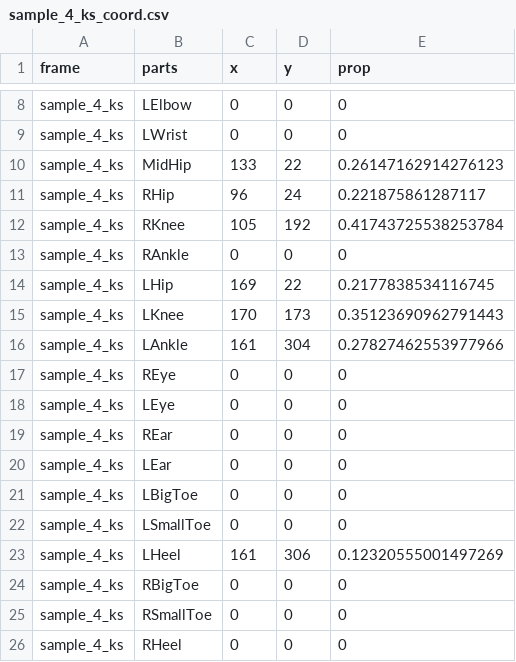
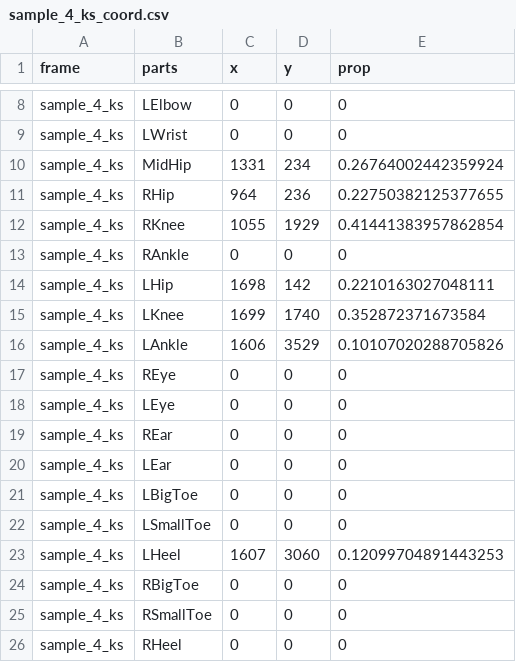
Before and after one commit to jeyun123456/Open-Pose-project, a CSV file: Skeleton_Analysis_Gui/csv/coord/sample_4_ks_coord.csv, drawn as a sheet; only a part is shown, gaps mark what is left out.

```diff
--- a/Skeleton_Analysis_Gui/csv/coord/sample_4_ks_coord.csv
+++ b/Skeleton_Analysis_Gui/csv/coord/sample_4_ks_coord.csv
@@ -9,9 +9,9 @@ sample_4_ks,LElbow,0,0,0
 sample_4_ks,LWrist,0,0,0
-sample_4_ks,MidHip,133,22,0.26147162914276123
-sample_4_ks,RHip,96,24,0.221875861287117
-sample_4_ks,RKnee,105,192,0.41743725538253784
+sample_4_ks,MidHip,1331,234,0.26764002442359924
+sample_4_ks,RHip,964,236,0.22750382125377655
+sample_4_ks,RKnee,1055,1929,0.41441383957862854
 sample_4_ks,RAnkle,0,0,0
-sample_4_ks,LHip,169,22,0.2177838534116745
-sample_4_ks,LKnee,170,173,0.35123690962791443
-sample_4_ks,LAnkle,161,304,0.27827462553977966
+sample_4_ks,LHip,1698,142,0.2210163027048111
+sample_4_ks,LKnee,1699,1740,0.352872371673584
+sample_4_ks,LAnkle,1606,3529,0.10107020288705826
 sample_4_ks,REye,0,0,0
@@ -22,3 +22,3 @@ sample_4_ks,LBigToe,0,0,0
 sample_4_ks,LSmallToe,0,0,0
-sample_4_ks,LHeel,161,306,0.12320555001497269
+sample_4_ks,LHeel,1607,3060,0.12099704891443253
 sample_4_ks,RBigToe,0,0,0
```
Also changed, not shown: Skeleton_Analysis_Gui/csv/angle/sample_3_ni_angle.csv, Skeleton_Analysis_Gui/csv/angle/sample_7_ys_angle.csv, 14 other files.
